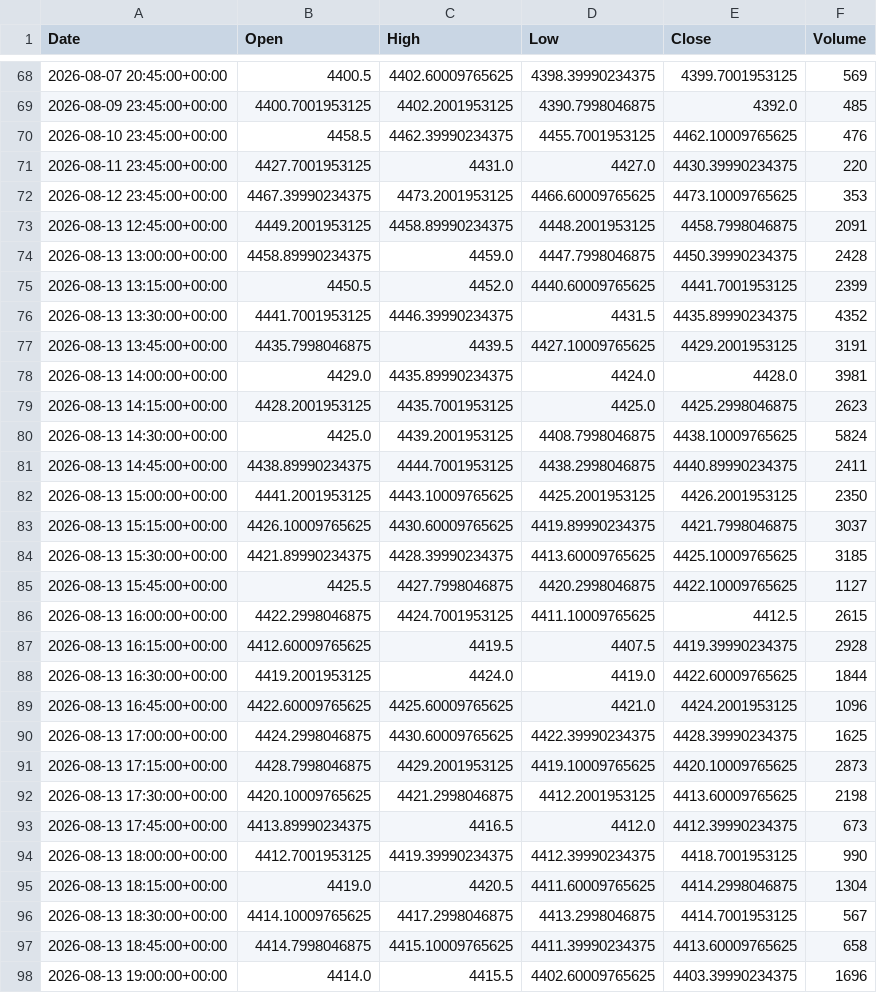
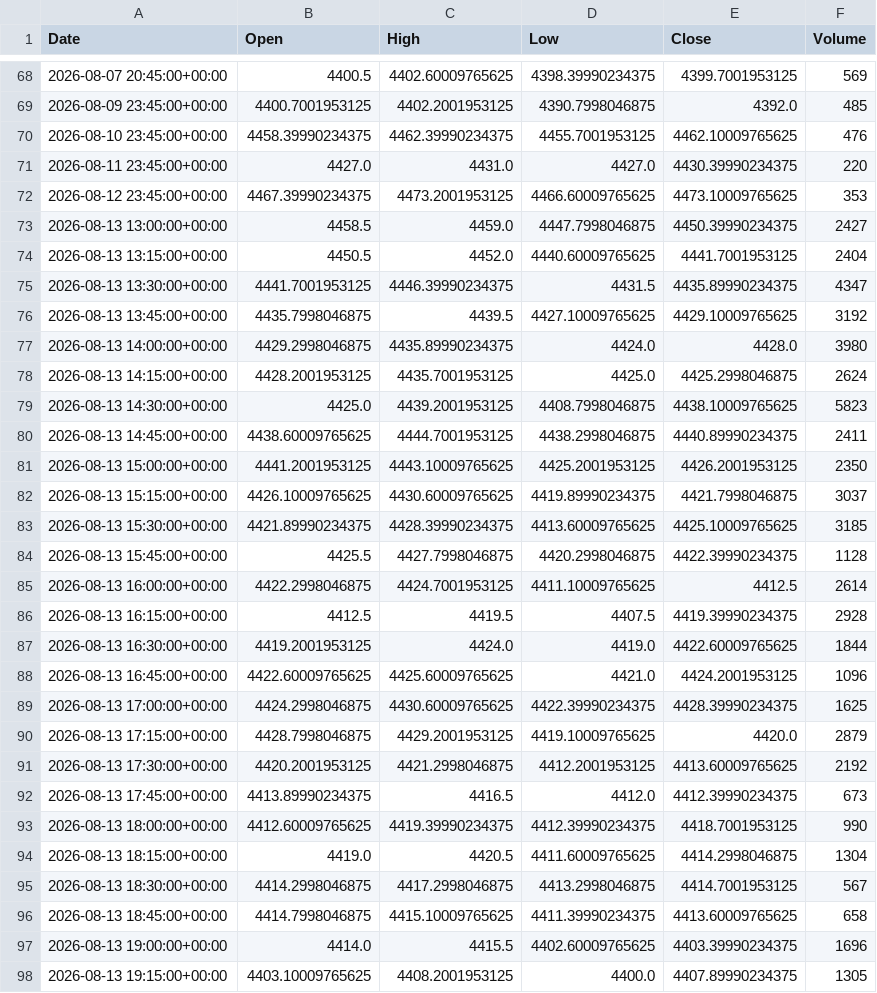
Before and after one commit to ericsutw/basic, a CSV file: data/currency/IntlGold.csv, drawn as a sheet; only a part is shown, gaps mark what is left out; the shorter side is filled out with more unchanged rows; the diff covers the shown part only.

```diff
--- a/data/currency/IntlGold.csv
+++ b/data/currency/IntlGold.csv
@@ -69,14 +69,13 @@
 2026-08-09 23:45:00+00:00,4400.7001953125,4402.2001953125,4390.7998046875,4392.0,485
-2026-08-10 23:45:00+00:00,4458.5,4462.39990234375,4455.7001953125,4462.10009765625,476
-2026-08-11 23:45:00+00:00,4427.7001953125,4431.0,4427.0,4430.39990234375,220
+2026-08-10 23:45:00+00:00,4458.39990234375,4462.39990234375,4455.7001953125,4462.10009765625,476
+2026-08-11 23:45:00+00:00,4427.0,4431.0,4427.0,4430.39990234375,220
 2026-08-12 23:45:00+00:00,4467.39990234375,4473.2001953125,4466.60009765625,4473.10009765625,353
-2026-08-13 12:45:00+00:00,4449.2001953125,4458.89990234375,4448.2001953125,4458.7998046875,2091
-2026-08-13 13:00:00+00:00,4458.89990234375,4459.0,4447.7998046875,4450.39990234375,2428
-2026-08-13 13:15:00+00:00,4450.5,4452.0,4440.60009765625,4441.7001953125,2399
-2026-08-13 13:30:00+00:00,4441.7001953125,4446.39990234375,4431.5,4435.89990234375,4352
-2026-08-13 13:45:00+00:00,4435.7998046875,4439.5,4427.10009765625,4429.2001953125,3191
-2026-08-13 14:00:00+00:00,4429.0,4435.89990234375,4424.0,4428.0,3981
-2026-08-13 14:15:00+00:00,4428.2001953125,4435.7001953125,4425.0,4425.2998046875,2623
-2026-08-13 14:30:00+00:00,4425.0,4439.2001953125,4408.7998046875,4438.10009765625,5824
-2026-08-13 14:45:00+00:00,4438.89990234375,4444.7001953125,4438.2998046875,4440.89990234375,2411
+2026-08-13 13:00:00+00:00,4458.5,4459.0,4447.7998046875,4450.39990234375,2427
+2026-08-13 13:15:00+00:00,4450.5,4452.0,4440.60009765625,4441.7001953125,2404
+2026-08-13 13:30:00+00:00,4441.7001953125,4446.39990234375,4431.5,4435.89990234375,4347
+2026-08-13 13:45:00+00:00,4435.7998046875,4439.5,4427.10009765625,4429.10009765625,3192
+2026-08-13 14:00:00+00:00,4429.2998046875,4435.89990234375,4424.0,4428.0,3980
+2026-08-13 14:15:00+00:00,4428.2001953125,4435.7001953125,4425.0,4425.2998046875,2624
+2026-08-13 14:30:00+00:00,4425.0,4439.2001953125,4408.7998046875,4438.10009765625,5823
+2026-08-13 14:45:00+00:00,4438.60009765625,4444.7001953125,4438.2998046875,4440.89990234375,2411
 2026-08-13 15:00:00+00:00,4441.2001953125,4443.10009765625,4425.2001953125,4426.2001953125,2350
@@ -84,5 +83,5 @@
 2026-08-13 15:30:00+00:00,4421.89990234375,4428.39990234375,4413.60009765625,4425.10009765625,3185
-2026-08-13 15:45:00+00:00,4425.5,4427.7998046875,4420.2998046875,4422.10009765625,1127
-2026-08-13 16:00:00+00:00,4422.2998046875,4424.7001953125,4411.10009765625,4412.5,2615
-2026-08-13 16:15:00+00:00,4412.60009765625,4419.5,4407.5,4419.39990234375,2928
+2026-08-13 15:45:00+00:00,4425.5,4427.7998046875,4420.2998046875,4422.39990234375,1128
+2026-08-13 16:00:00+00:00,4422.2998046875,4424.7001953125,4411.10009765625,4412.5,2614
+2026-08-13 16:15:00+00:00,4412.5,4419.5,4407.5,4419.39990234375,2928
 2026-08-13 16:30:00+00:00,4419.2001953125,4424.0,4419.0,4422.60009765625,1844
@@ -90,8 +89,8 @@
 2026-08-13 17:00:00+00:00,4424.2998046875,4430.60009765625,4422.39990234375,4428.39990234375,1625
-2026-08-13 17:15:00+00:00,4428.7998046875,4429.2001953125,4419.10009765625,4420.10009765625,2873
-2026-08-13 17:30:00+00:00,4420.10009765625,4421.2998046875,4412.2001953125,4413.60009765625,2198
+2026-08-13 17:15:00+00:00,4428.7998046875,4429.2001953125,4419.10009765625,4420.0,2879
+2026-08-13 17:30:00+00:00,4420.2001953125,4421.2998046875,4412.2001953125,4413.60009765625,2192
 2026-08-13 17:45:00+00:00,4413.89990234375,4416.5,4412.0,4412.39990234375,673
-2026-08-13 18:00:00+00:00,4412.7001953125,4419.39990234375,4412.39990234375,4418.7001953125,990
+2026-08-13 18:00:00+00:00,4412.60009765625,4419.39990234375,4412.39990234375,4418.7001953125,990
 2026-08-13 18:15:00+00:00,4419.0,4420.5,4411.60009765625,4414.2998046875,1304
-2026-08-13 18:30:00+00:00,4414.10009765625,4417.2998046875,4413.2998046875,4414.7001953125,567
+2026-08-13 18:30:00+00:00,4414.2998046875,4417.2998046875,4413.2998046875,4414.7001953125,567
 2026-08-13 18:45:00+00:00,4414.7998046875,4415.10009765625,4411.39990234375,4413.60009765625,658
```
Also changed, not shown: 67 edited cells elsewhere in this file, data/currency/BTC.csv, data/currency/NTDVND.csv, 3 other files.
